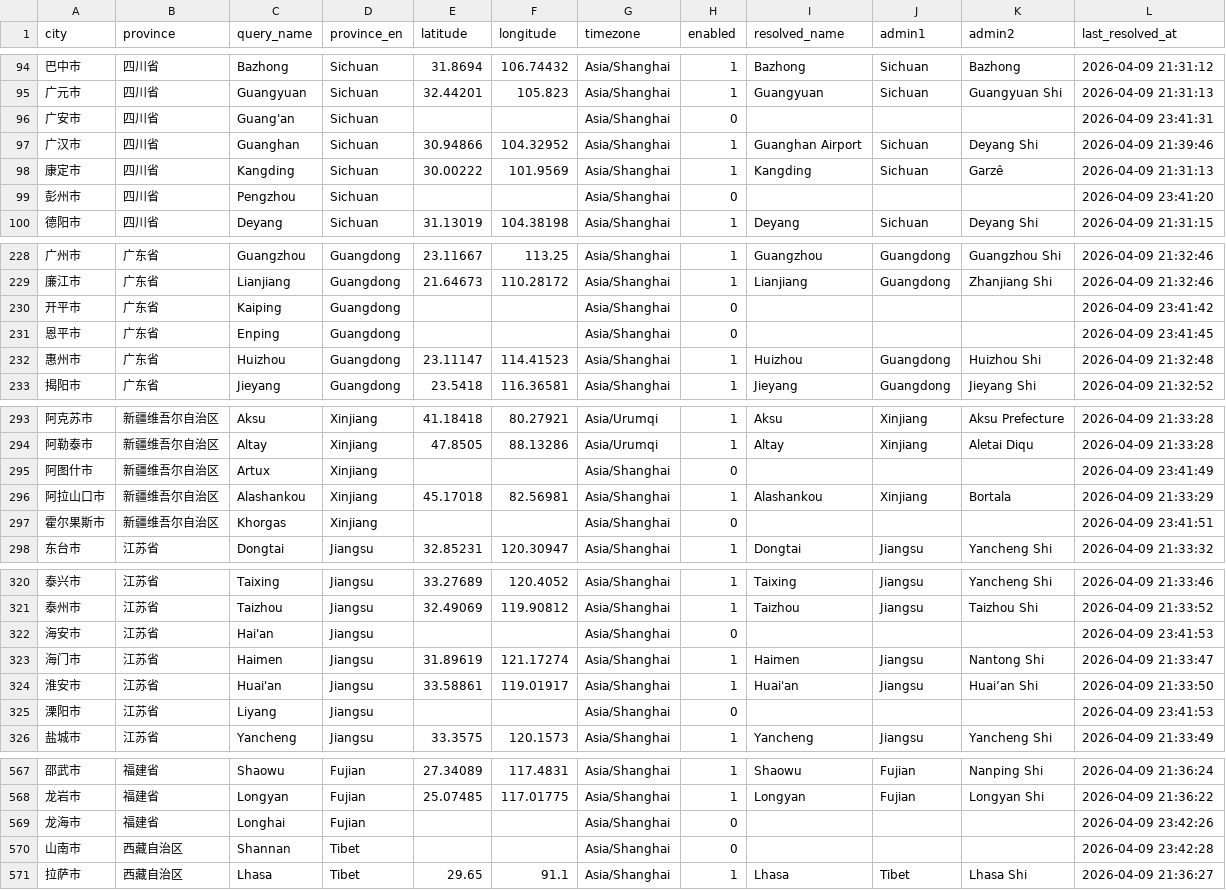
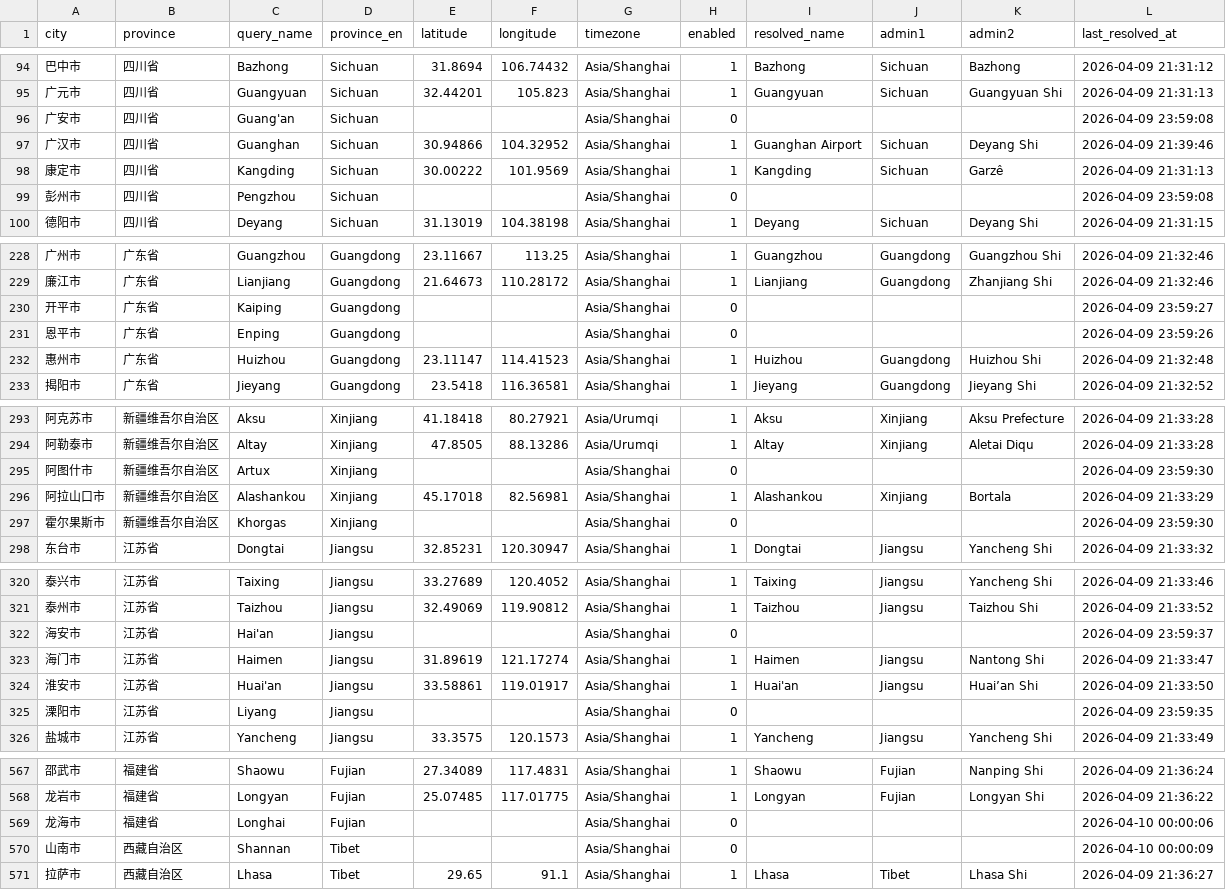
Before and after one commit to szzii/forecast, a CSV file: data/china_city_master.csv, drawn as a sheet; only a part is shown, gaps mark what is left out; the diff covers the shown part only.

```diff
--- a/data/china_city_master.csv
+++ b/data/china_city_master.csv
@@ -95,6 +95,6 @@
 广元市,四川省,Guangyuan,Sichuan,32.44201,105.823,Asia/Shanghai,1,Guangyuan,Sichuan,Guangyuan Shi,2026-04-09 21:31:13
-广安市,四川省,Guang'an,Sichuan,,,Asia/Shanghai,0,,,,2026-04-09 23:41:31
+广安市,四川省,Guang'an,Sichuan,,,Asia/Shanghai,0,,,,2026-04-09 23:59:08
 广汉市,四川省,Guanghan,Sichuan,30.94866,104.32952,Asia/Shanghai,1,Guanghan Airport,Sichuan,Deyang Shi,2026-04-09 21:39:46
 康定市,四川省,Kangding,Sichuan,30.00222,101.9569,Asia/Shanghai,1,Kangding,Sichuan,Garzê,2026-04-09 21:31:13
-彭州市,四川省,Pengzhou,Sichuan,,,Asia/Shanghai,0,,,,2026-04-09 23:41:20
+彭州市,四川省,Pengzhou,Sichuan,,,Asia/Shanghai,0,,,,2026-04-09 23:59:08
 德阳市,四川省,Deyang,Sichuan,31.13019,104.38198,Asia/Shanghai,1,Deyang,Sichuan,Deyang Shi,2026-04-09 21:31:15
@@ -229,4 +229,4 @@
 廉江市,广东省,Lianjiang,Guangdong,21.64673,110.28172,Asia/Shanghai,1,Lianjiang,Guangdong,Zhanjiang Shi,2026-04-09 21:32:46
-开平市,广东省,Kaiping,Guangdong,,,Asia/Shanghai,0,,,,2026-04-09 23:41:42
-恩平市,广东省,Enping,Guangdong,,,Asia/Shanghai,0,,,,2026-04-09 23:41:45
+开平市,广东省,Kaiping,Guangdong,,,Asia/Shanghai,0,,,,2026-04-09 23:59:27
+恩平市,广东省,Enping,Guangdong,,,Asia/Shanghai,0,,,,2026-04-09 23:59:26
 惠州市,广东省,Huizhou,Guangdong,23.11147,114.41523,Asia/Shanghai,1,Huizhou,Guangdong,Huizhou Shi,2026-04-09 21:32:48
@@ -294,5 +294,5 @@
 阿勒泰市,新疆维吾尔自治区,Altay,Xinjiang,47.8505,88.13286,Asia/Urumqi,1,Altay,Xinjiang,Aletai Diqu,2026-04-09 21:33:28
-阿图什市,新疆维吾尔自治区,Artux,Xinjiang,,,Asia/Shanghai,0,,,,2026-04-09 23:41:49
+阿图什市,新疆维吾尔自治区,Artux,Xinjiang,,,Asia/Shanghai,0,,,,2026-04-09 23:59:30
 阿拉山口市,新疆维吾尔自治区,Alashankou,Xinjiang,45.17018,82.56981,Asia/Shanghai,1,Alashankou,Xinjiang,Bortala,2026-04-09 21:33:29
-霍尔果斯市,新疆维吾尔自治区,Khorgas,Xinjiang,,,Asia/Shanghai,0,,,,2026-04-09 23:41:51
+霍尔果斯市,新疆维吾尔自治区,Khorgas,Xinjiang,,,Asia/Shanghai,0,,,,2026-04-09 23:59:30
 东台市,江苏省,Dongtai,Jiangsu,32.85231,120.30947,Asia/Shanghai,1,Dongtai,Jiangsu,Yancheng Shi,2026-04-09 21:33:32
@@ -321,6 +321,6 @@
 泰州市,江苏省,Taizhou,Jiangsu,32.49069,119.90812,Asia/Shanghai,1,Taizhou,Jiangsu,Taizhou Shi,2026-04-09 21:33:52
-海安市,江苏省,Hai'an,Jiangsu,,,Asia/Shanghai,0,,,,2026-04-09 23:41:53
+海安市,江苏省,Hai'an,Jiangsu,,,Asia/Shanghai,0,,,,2026-04-09 23:59:37
 海门市,江苏省,Haimen,Jiangsu,31.89619,121.17274,Asia/Shanghai,1,Haimen,Jiangsu,Nantong Shi,2026-04-09 21:33:47
 淮安市,江苏省,Huai'an,Jiangsu,33.58861,119.01917,Asia/Shanghai,1,Huai'an,Jiangsu,Huai’an Shi,2026-04-09 21:33:50
-溧阳市,江苏省,Liyang,Jiangsu,,,Asia/Shanghai,0,,,,2026-04-09 23:41:53
+溧阳市,江苏省,Liyang,Jiangsu,,,Asia/Shanghai,0,,,,2026-04-09 23:59:35
 盐城市,江苏省,Yancheng,Jiangsu,33.3575,120.1573,Asia/Shanghai,1,Yancheng,Jiangsu,Yancheng Shi,2026-04-09 21:33:49
@@ -568,4 +568,4 @@
 龙岩市,福建省,Longyan,Fujian,25.07485,117.01775,Asia/Shanghai,1,Longyan,Fujian,Longyan Shi,2026-04-09 21:36:22
-龙海市,福建省,Longhai,Fujian,,,Asia/Shanghai,0,,,,2026-04-09 23:42:26
-山南市,西藏自治区,Shannan,Tibet,,,Asia/Shanghai,0,,,,2026-04-09 23:42:28
+龙海市,福建省,Longhai,Fujian,,,Asia/Shanghai,0,,,,2026-04-10 00:00:06
+山南市,西藏自治区,Shannan,Tibet,,,Asia/Shanghai,0,,,,2026-04-10 00:00:09
 拉萨市,西藏自治区,Lhasa,Tibet,29.65,91.1,Asia/Shanghai,1,Lhasa,Tibet,Lhasa Shi,2026-04-09 21:36:27
```
Also changed, not shown: 48 edited cells elsewhere in this file, 12 other files.
